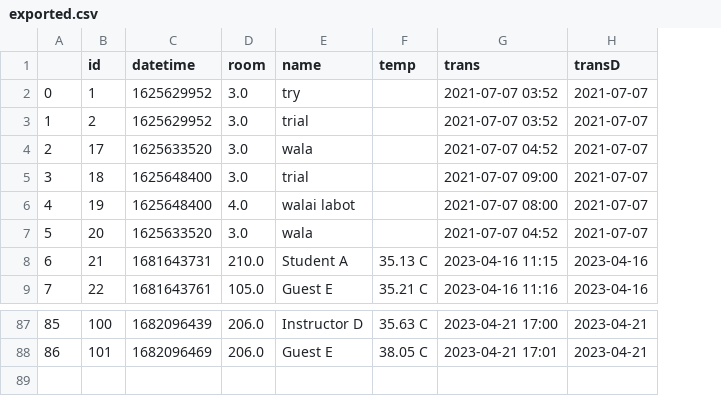
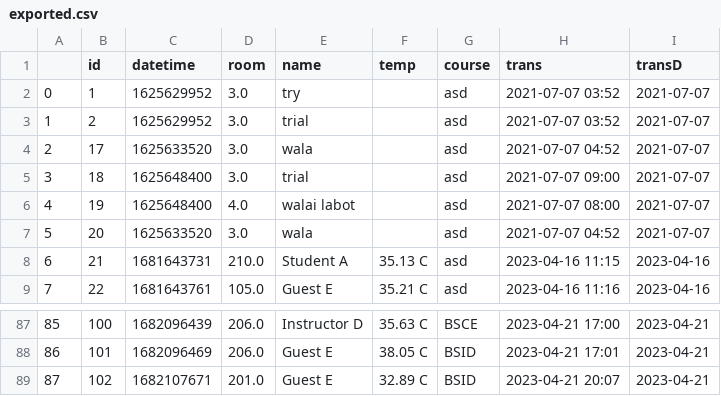
Before and after one commit to georgegesite/RESEARCH-PROJECT, a CSV file: DBScan-Final/ContactTracingDBSCan/exported.csv, drawn as a sheet; only a part is shown, gaps mark what is left out; the diff names each change by its address in the sheet, - before the commit and + after, or states it on an @@ line.

Commit message:
Added Course column
Added course to logs, to entrance monitoring and contact tracing info

```diff
--- a/DBScan-Final/ContactTracingDBSCan/exported.csv
+++ b/DBScan-Final/ContactTracingDBSCan/exported.csv
+column G (course), rows 2-9: all asd; rows 87-88: BSCE | BSID
+row 89: 87 | 102 | 1682107671 | 201.0 | Guest E | 32.89 C | BSID | 2023-04-21 20:07 | 2023-04-21
```
Also changed, not shown: 2 other files.
